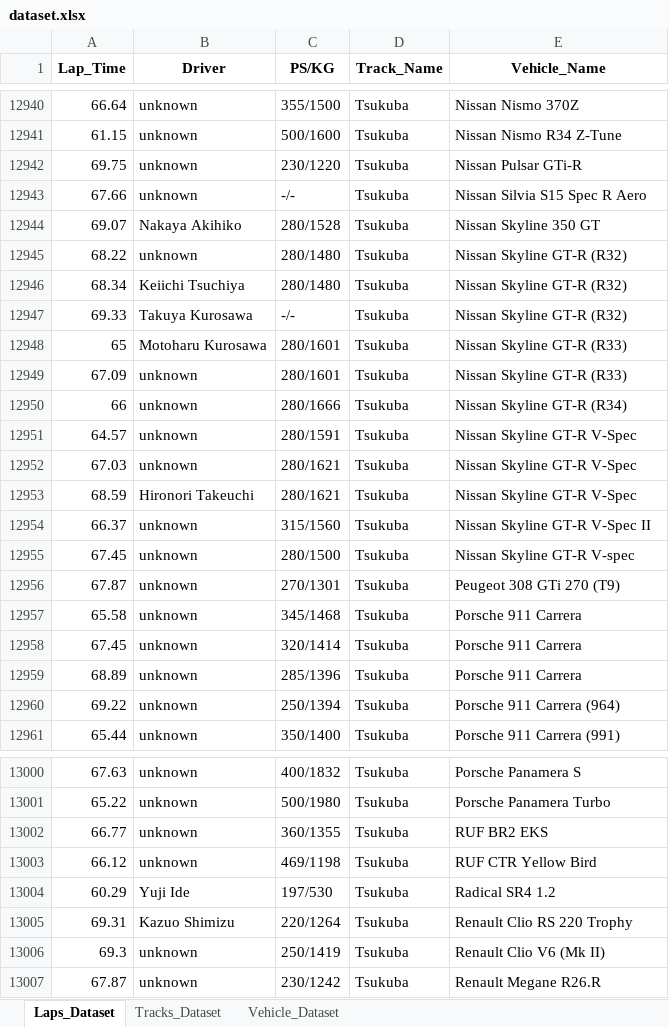
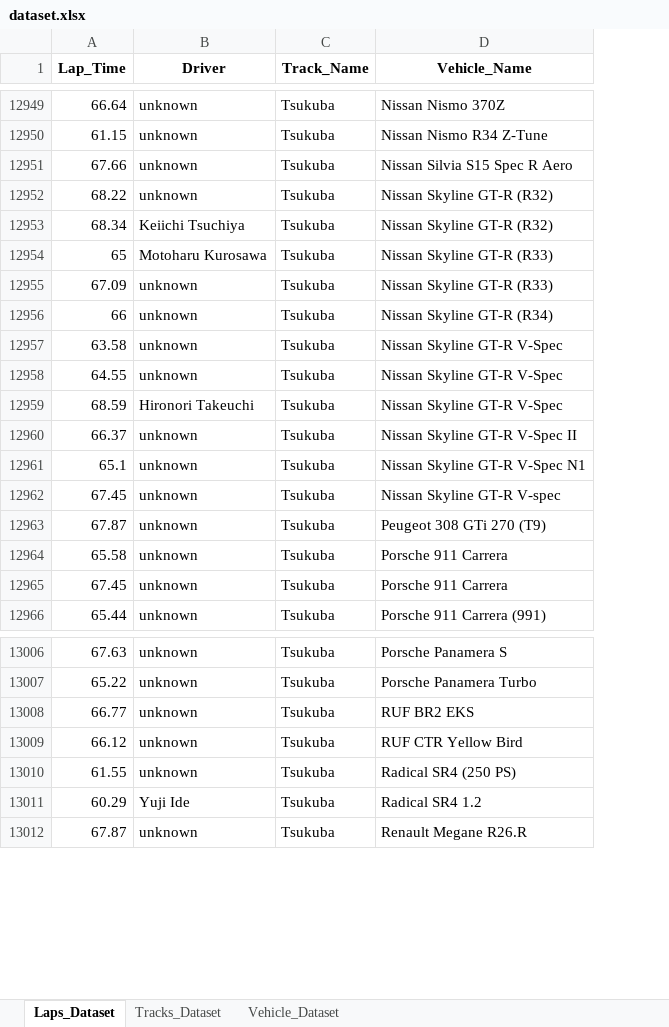
Before and after one commit to Endless077/LapMiner, an Excel workbook: report/excel/dataset.xlsx, sheet Laps_Dataset, drawn as a sheet; only a part is shown, gaps mark what is left out; values as stored, in another font and other column widths than the file's, no borders; removed rows and columns are numbered as before the commit, all else as after; the diff covers the shown part only; the diff names each change by its address in the sheet, - before the commit and + after, or states it on an @@ line.

```diff
--- a/report/excel/dataset.xlsx (sheet Laps_Dataset)
+++ b/report/excel/dataset.xlsx (sheet Laps_Dataset)
-column C (PS/KG), rows 12940-12941: 355/1500 | 500/1600; row 12943: -/-; rows 12945-12946: 280/1480 | 280/1480; rows 12948-12958: 280/1601 | 280/1601 | 280/1666 | 280/1591 | 280/1621 | 280/1621 | 315/1560 | 280/1500 | 270/1301 | 345/1468 | 320/1414; row 12961: 350/1400; rows 13000-13004: 400/1832 | 500/1980 | 360/1355 | 469/1198 | 197/530; row 13007: 230/1242
-row 12942: 69.75 | unknown | 230/1220 | Tsukuba | Nissan Pulsar GTi-R
-row 12944: 69.07 | Nakaya Akihiko | 280/1528 | Tsukuba | Nissan Skyline 350 GT
-row 12947: 69.33 | Takuya Kurosawa | -/- | Tsukuba | Nissan Skyline GT-R (R32)
-A12957 (Lap_Time): 64.57
+A12957 (Lap_Time): 63.58
-A12958 (Lap_Time): 67.03
+A12958 (Lap_Time): 64.55
+row 12961: 65.1 | unknown | Tsukuba | Nissan Skyline GT-R V-Spec N1
-row 12959: 68.89 | unknown | 285/1396 | Tsukuba | Porsche 911 Carrera
-row 12960: 69.22 | unknown | 250/1394 | Tsukuba | Porsche 911 Carrera (964)
+row 13010: 61.55 | unknown | Tsukuba | Radical SR4 (250 PS)
-row 13005: 69.31 | Kazuo Shimizu | 220/1264 | Tsukuba | Renault Clio RS 220 Trophy
-row 13006: 69.3 | unknown | 250/1419 | Tsukuba | Renault Clio V6 (Mk II)
```
Also changed, not shown: 58 added rows, 48 removed rows and 23 edited cells elsewhere in this sheet, sheet Vehicle_Dataset, 30 other files.
